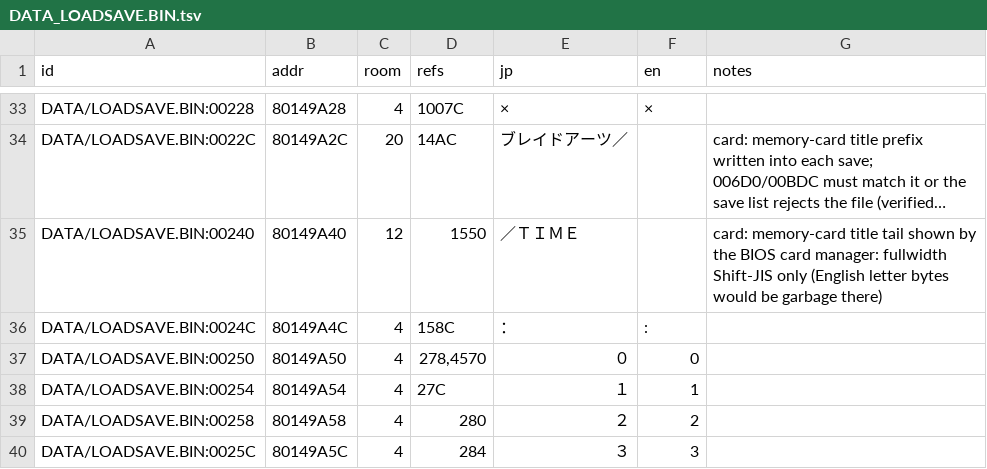
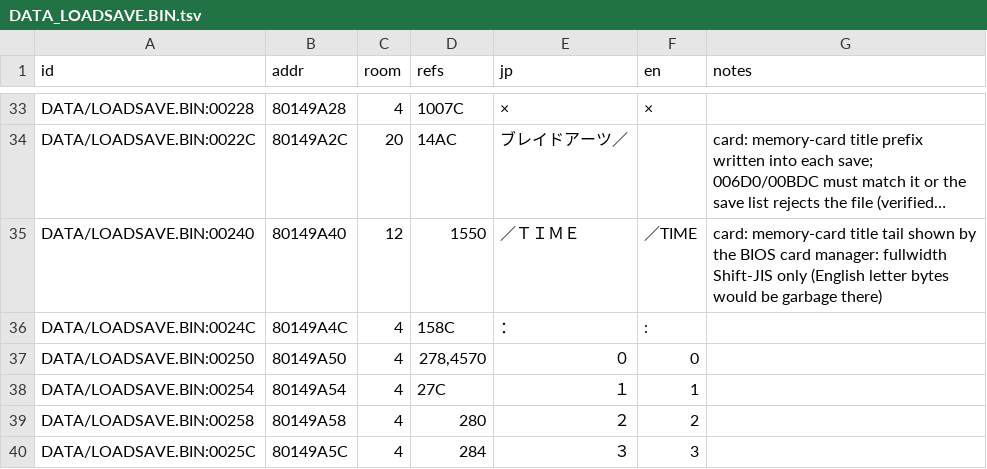
Before and after one commit to minhnhattonthat/blade-arts-tasogare-no-miyako-r-lyeh-en, a TSV file: script/raw/DATA_LOADSAVE.BIN.tsv, drawn as a sheet; only a part is shown, gaps mark what is left out; long unchanged cells end in …; the diff names each change by its address in the sheet, - before the commit and + after, or states it on an @@ line.

```diff
--- a/script/raw/DATA_LOADSAVE.BIN.tsv
+++ b/script/raw/DATA_LOADSAVE.BIN.tsv
-F35 (en): (empty)
+F35 (en): ／TIME
```
Also changed, not shown: script/raw/DATA_BOSS0P.BIN.tsv, script/raw/DATA_BOSS3P.BIN.tsv, 6 other files.
